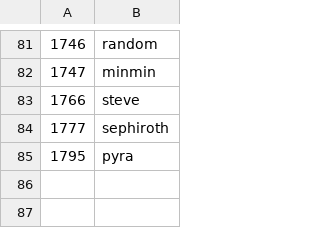
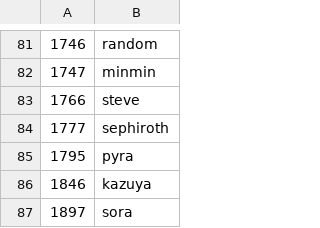
Before and after one commit to Liquipedia/smashgg-to-liquipedia, a CSV file: smashgg-to-liquipedia/Character Lists/Character List 1386.csv, drawn as a sheet; only a part is shown, gaps mark what is left out; the diff names each change by its address in the sheet, - before the commit and + after, or states it on an @@ line.

Commit message:
Update ult character list

```diff
--- a/smashgg-to-liquipedia/Character Lists/Character List 1386.csv
+++ b/smashgg-to-liquipedia/Character Lists/Character List 1386.csv
+row 86: 1846 | kazuya
+row 87: 1897 | sora
```
